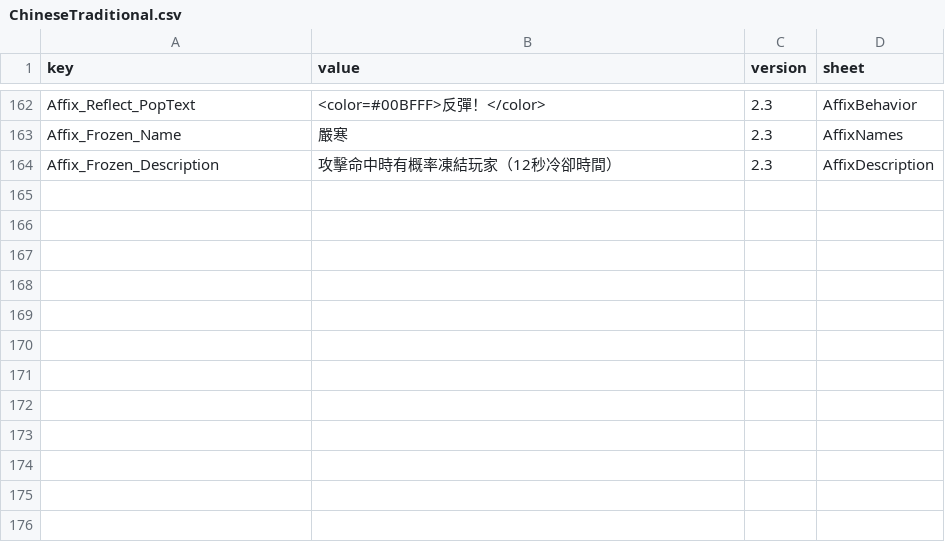
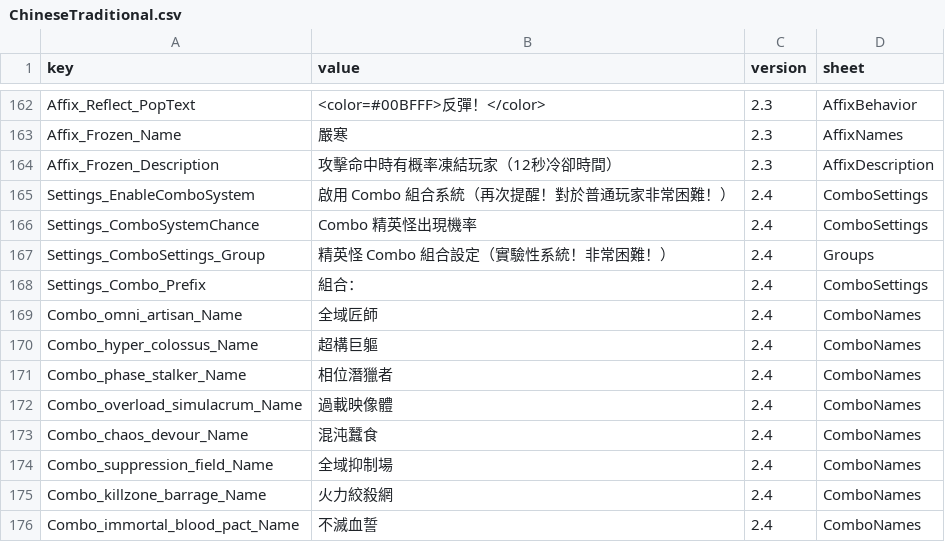
Before and after one commit to LOVEIII486/EliteEnemies, a CSV file: Localization/ChineseTraditional.csv, drawn as a sheet; only a part is shown, gaps mark what is left out.

```diff
--- a/Localization/ChineseTraditional.csv
+++ b/Localization/ChineseTraditional.csv
@@ -164 +164,13 @@ Affix_Frozen_Name,嚴寒,2.3,AffixNames
 Affix_Frozen_Description,攻擊命中時有概率凍結玩家（12秒冷卻時間）,2.3,AffixDescription
+Settings_EnableComboSystem,啟用 Combo 組合系統（再次提醒！對於普通玩家非常困難！）,2.4,ComboSettings
+Settings_ComboSystemChance,Combo 精英怪出現機率,2.4,ComboSettings
+Settings_ComboSettings_Group,精英怪 Combo 組合設定（實驗性系統！非常困難！）,2.4,Groups
+Settings_Combo_Prefix,組合：,2.4,ComboSettings
+Combo_omni_artisan_Name,全域匠師,2.4,ComboNames
+Combo_hyper_colossus_Name,超構巨軀,2.4,ComboNames
+Combo_phase_stalker_Name,相位潛獵者,2.4,ComboNames
+Combo_overload_simulacrum_Name,過載映像體,2.4,ComboNames
+Combo_chaos_devour_Name,混沌蠶食,2.4,ComboNames
+Combo_suppression_field_Name,全域抑制場,2.4,ComboNames
+Combo_killzone_barrage_Name,火力絞殺網,2.4,ComboNames
+Combo_immortal_blood_pact_Name,不滅血誓,2.4,ComboNames
```
Also changed, not shown: Localization/ChineseSimplified.csv, Localization/English.csv, 6 other files.
